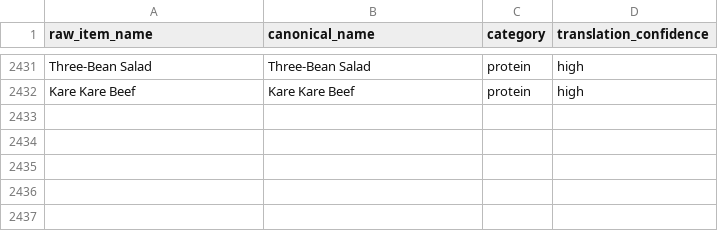
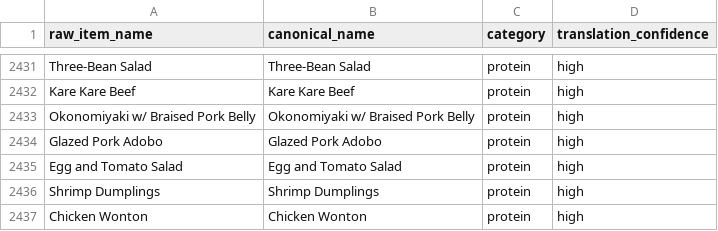
Before and after one commit to rishiprasad117-art/Bcal-UCLA, a CSV file: data/item_translator.csv, drawn as a sheet; only a part is shown, gaps mark what is left out.

```diff
--- a/data/item_translator.csv
+++ b/data/item_translator.csv
@@ -2432 +2432,6 @@ Three-Bean Salad,Three-Bean Salad,protein,high
 Kare Kare Beef,Kare Kare Beef,protein,high
+Okonomiyaki w/ Braised Pork Belly,Okonomiyaki w/ Braised Pork Belly,protein,high
+Glazed Pork Adobo,Glazed Pork Adobo,protein,high
+Egg and Tomato Salad,Egg and Tomato Salad,protein,high
+Shrimp Dumplings,Shrimp Dumplings,protein,high
+Chicken Wonton,Chicken Wonton,protein,high
```
Also changed, not shown: data/daily_menu.csv, data/food_tags.csv, 8 other files.
